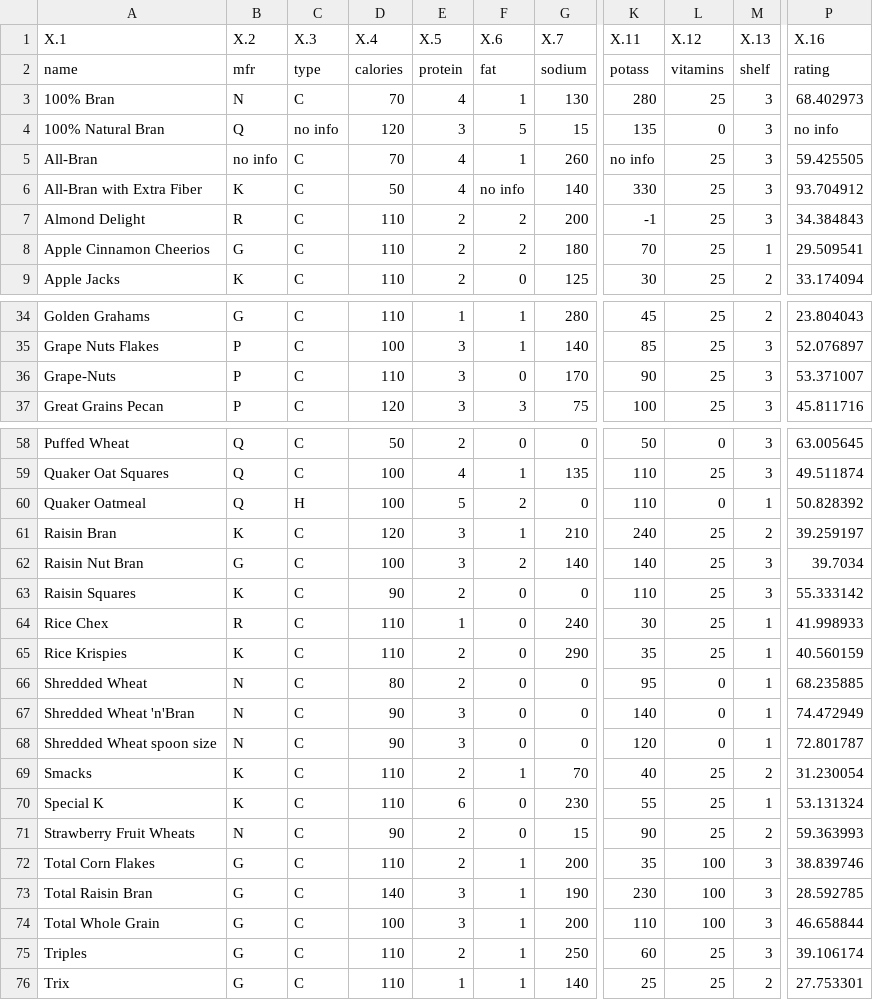
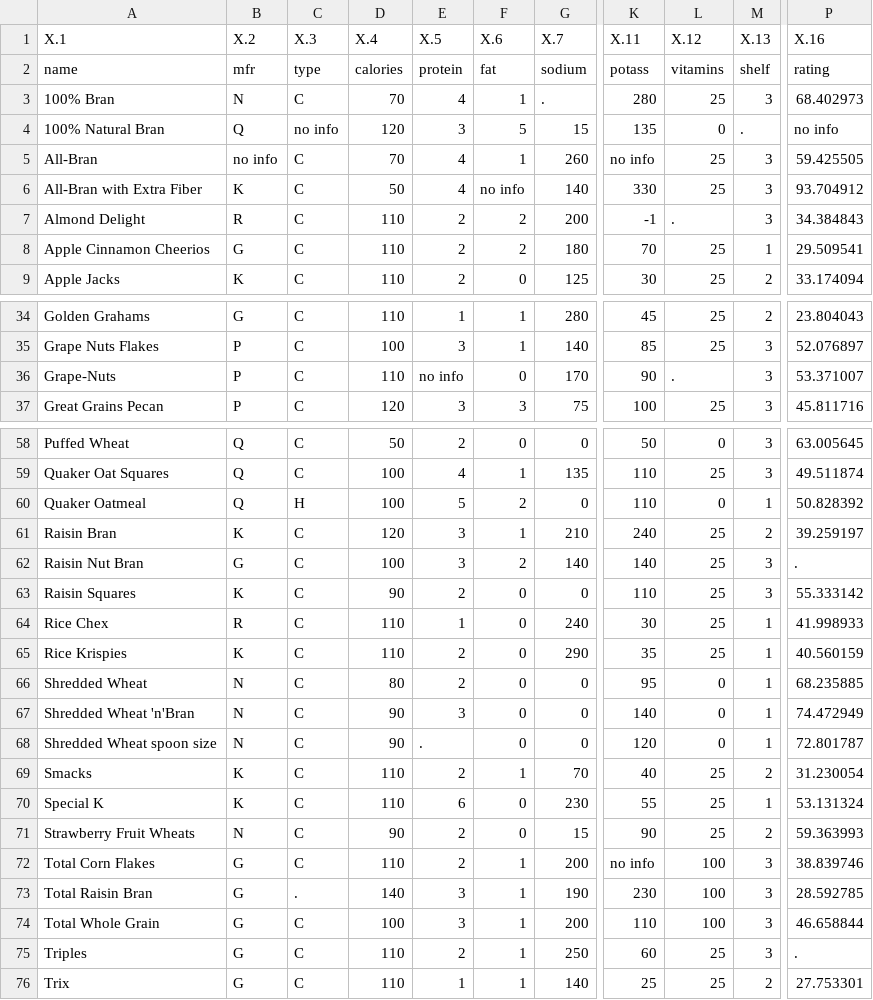
Before and after one commit to tommyjee/articles, a CSV file: data/cereal.csv, drawn as a sheet; only a part is shown, gaps mark what is left out; the diff names each change by its address in the sheet, - before the commit and + after, or states it on an @@ line.

Commit message:
update dataset

```diff
--- a/data/cereal.csv
+++ b/data/cereal.csv
-G3 (X.7): 130
+G3 (X.7): .
-M4 (X.13): 3
+M4 (X.13): .
-L7 (X.12): 25
+L7 (X.12): .
-E36 (X.5): 3
+E36 (X.5): no info
-L36 (X.12): 25
+L36 (X.12): .
-P62 (X.16): 39.7034
+P62 (X.16): .
-E68 (X.5): 3
+E68 (X.5): .
-K72 (X.11): 35
+K72 (X.11): no info
-C73 (X.3): C
+C73 (X.3): .
-P75 (X.16): 39.106174
+P75 (X.16): .
```
